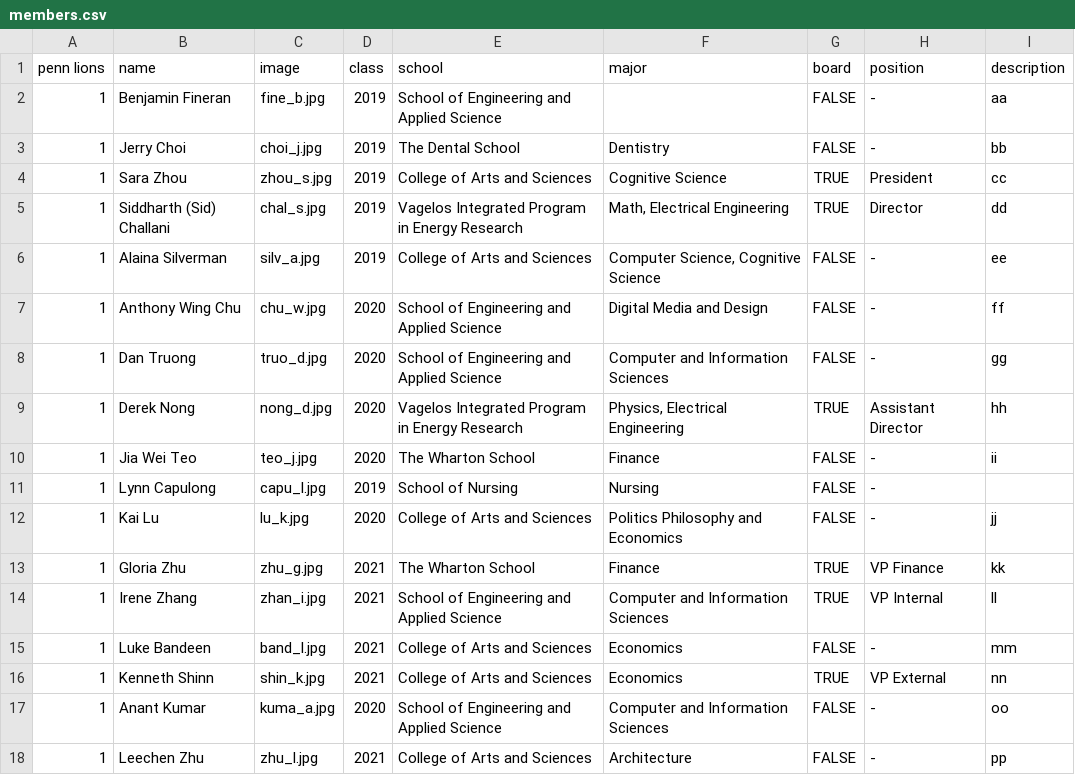
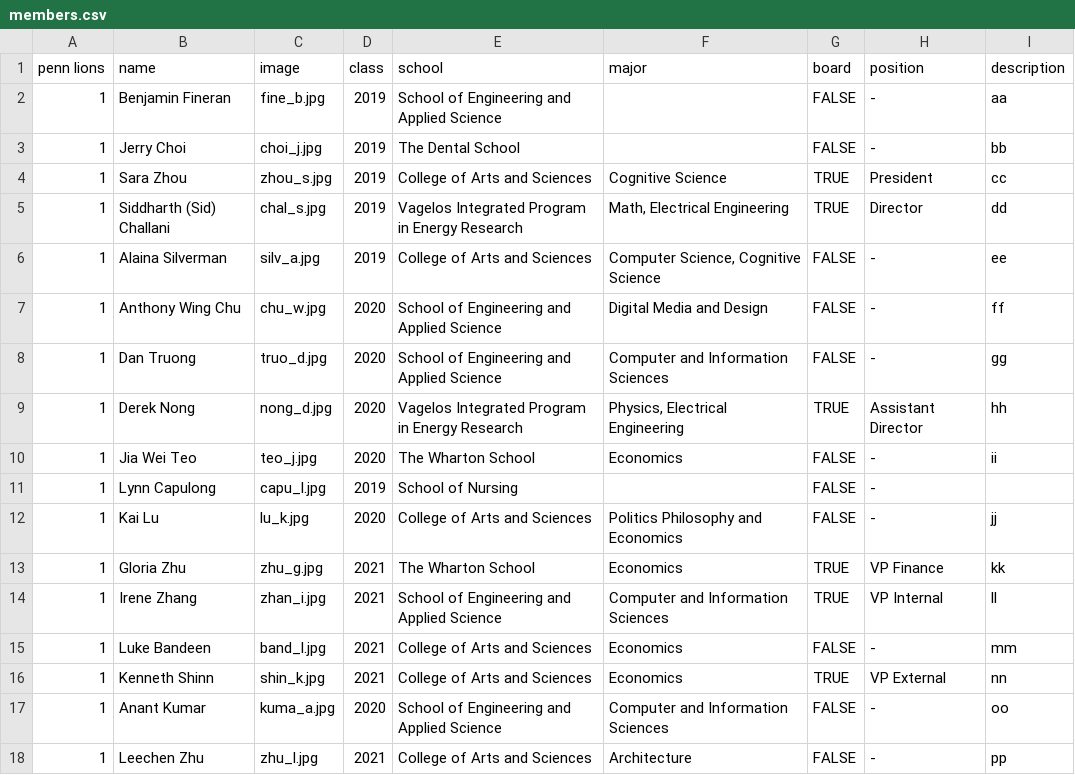
Before and after one commit to irene-zh/plion, a CSV file: _data/members.csv, drawn as a sheet.

Commit message:
Update members.csv

```diff
--- a/_data/members.csv
+++ b/_data/members.csv
@@ -2,3 +2,3 @@
 1,Benjamin Fineran,fine_b.jpg,2019,School of Engineering and Applied Science,,FALSE,-,aa
-1,Jerry Choi,choi_j.jpg,2019,The Dental School,Dentistry,FALSE,-,bb
+1,Jerry Choi,choi_j.jpg,2019,The Dental School,,FALSE,-,bb
 1,Sara Zhou,zhou_s.jpg,2019,College of Arts and Sciences,Cognitive Science,TRUE,President,cc
@@ -9,6 +9,6 @@
 1,Derek Nong,nong_d.jpg,2020,Vagelos Integrated Program in Energy Research,"Physics, Electrical Engineering",TRUE,Assistant Director,hh
-1,Jia Wei Teo,teo_j.jpg,2020,The Wharton School,Finance,FALSE,-,ii
-1,Lynn Capulong,capu_l.jpg,2019,School of Nursing,Nursing,FALSE,-,
+1,Jia Wei Teo,teo_j.jpg,2020,The Wharton School,Economics,FALSE,-,ii
+1,Lynn Capulong,capu_l.jpg,2019,School of Nursing,,FALSE,-,
 1,Kai Lu,lu_k.jpg,2020,College of Arts and Sciences,Politics Philosophy and Economics,FALSE,-,jj
-1,Gloria Zhu,zhu_g.jpg,2021,The Wharton School,Finance,TRUE,VP Finance,kk
+1,Gloria Zhu,zhu_g.jpg,2021,The Wharton School,Economics,TRUE,VP Finance,kk
 1,Irene Zhang,zhan_i.jpg,2021,School of Engineering and Applied Science,Computer and Information Sciences,TRUE,VP Internal,ll
```
